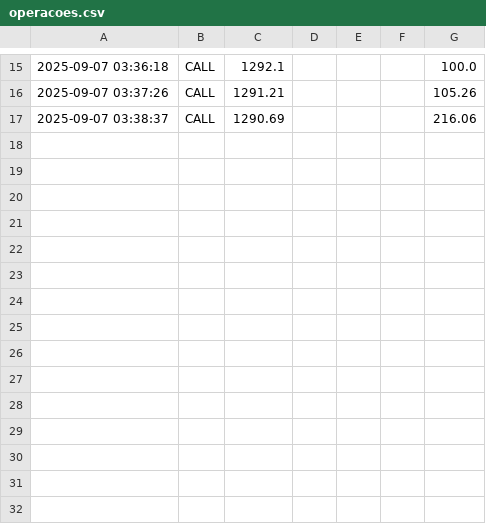
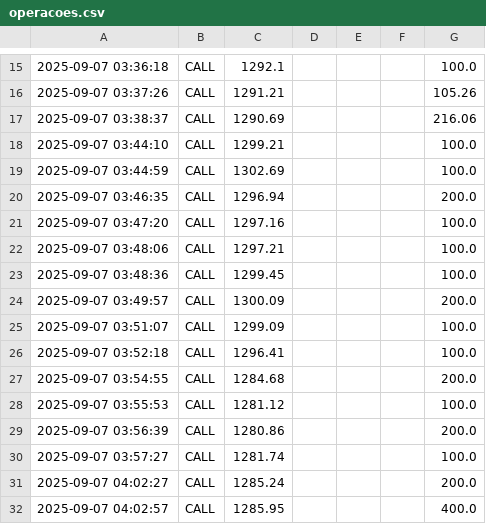
Before and after one commit to soudevpoa/binary_bot_ia, a CSV file: logs/operacoes.csv, drawn as a sheet; only a part is shown, gaps mark what is left out.

```diff
--- a/logs/operacoes.csv
+++ b/logs/operacoes.csv
@@ -17 +17,16 @@
 2025-09-07 03:38:37,CALL,1290.69,,,,216.06
+2025-09-07 03:44:10,CALL,1299.21,,,,100.0
+2025-09-07 03:44:59,CALL,1302.69,,,,100.0
+2025-09-07 03:46:35,CALL,1296.94,,,,200.0
+2025-09-07 03:47:20,CALL,1297.16,,,,100.0
+2025-09-07 03:48:06,CALL,1297.21,,,,100.0
+2025-09-07 03:48:36,CALL,1299.45,,,,100.0
+2025-09-07 03:49:57,CALL,1300.09,,,,200.0
+2025-09-07 03:51:07,CALL,1299.09,,,,100.0
+2025-09-07 03:52:18,CALL,1296.41,,,,100.0
+2025-09-07 03:54:55,CALL,1284.68,,,,200.0
+2025-09-07 03:55:53,CALL,1281.12,,,,100.0
+2025-09-07 03:56:39,CALL,1280.86,,,,200.0
+2025-09-07 03:57:27,CALL,1281.74,,,,100.0
+2025-09-07 04:02:27,CALL,1285.24,,,,200.0
+2025-09-07 04:02:57,CALL,1285.95,,,,400.0
```
Also changed, not shown: 10 other files.
